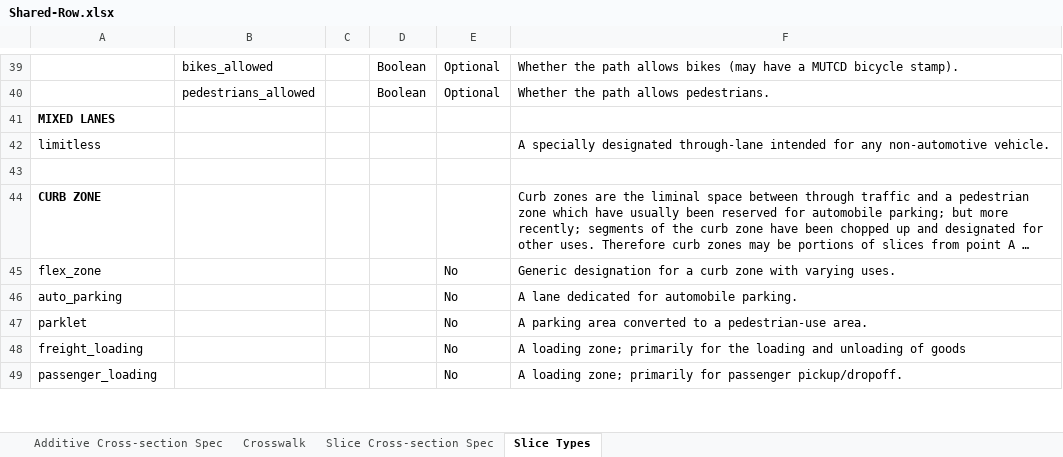
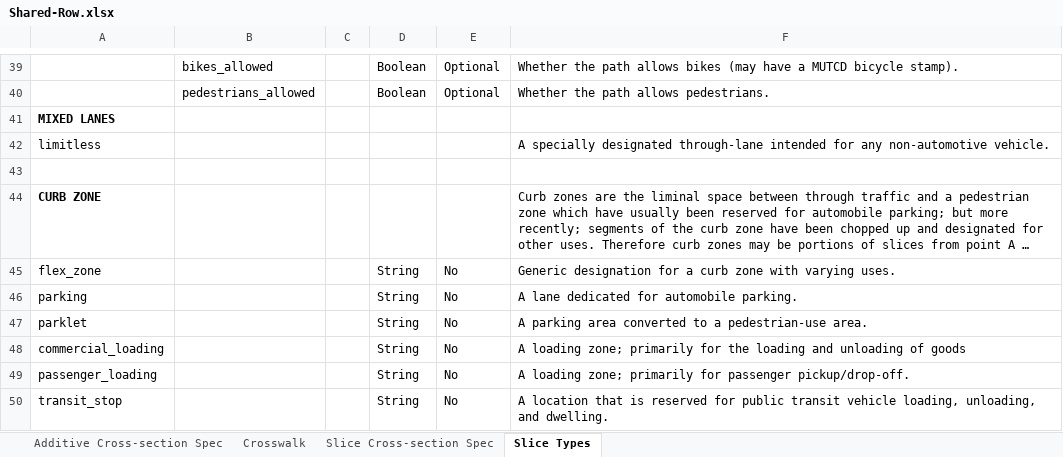
Before and after one commit to d-wasserman/shared-row, an Excel workbook: specification/Shared-Row.xlsx, sheet Slice Types, drawn as a sheet; only a part is shown, gaps mark what is left out; long unchanged cells end in …; values as stored, in another font and other column widths than the file's, no borders; the diff covers the shown part only; the diff names each change by its address in the sheet, - before the commit and + after, or states it on an @@ line.

Commit message:
Change Parking Meta, Minor Edits
Change parking meta to match closer to CurbLR (SharedStreets suggested
values). Ensure match between additive & slice. Modify domain tools
accordingly. Minor spelling and grammar edits.

```diff
--- a/specification/Shared-Row.xlsx (sheet Slice Types)
+++ b/specification/Shared-Row.xlsx (sheet Slice Types)
-D45:D49: (empty)
+D45:D49: String
-A46: auto_parking
+A46: parking
-A48: freight_loading
+A48: commercial_loading
-F49: …for passenger pickup/dropoff.
+F49: …for passenger pickup/drop-off.
+row 50: transit_stop |  |  | String | No | A location that is reserved for public transit vehicle loading, unloading, and dwelling.
```
Also changed, not shown: 2 added rows and 9 edited cells elsewhere in this sheet, sheet Additive Cross-section Spec, 2 other files.
